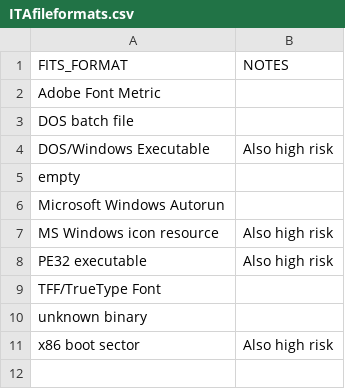
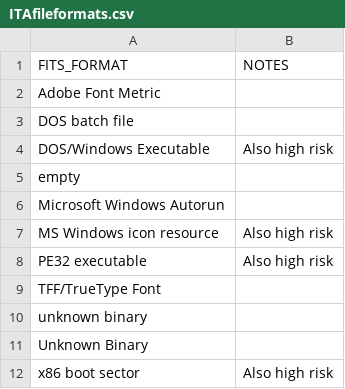
Before and after one commit to uga-libraries/accessioning-scripts, a CSV file: ITAfileformats.csv, drawn as a sheet.

Commit message:
Add Unknown Binary to ITAfileformats.csv

```diff
--- a/ITAfileformats.csv
+++ b/ITAfileformats.csv
@@ -10,2 +10,3 @@ TFF/TrueType Font ,
 unknown binary,
+Unknown Binary,
 x86 boot sector,Also high risk
```
